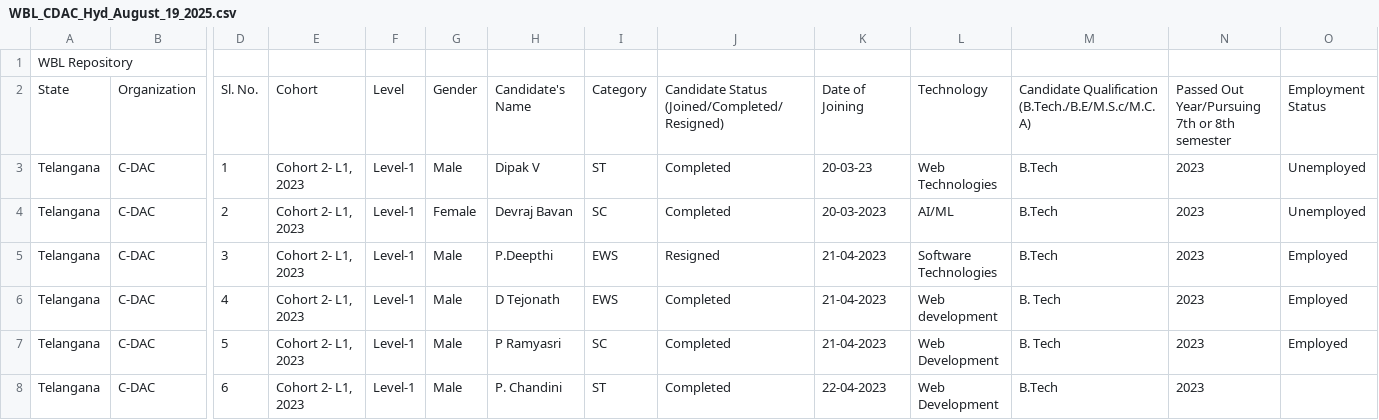
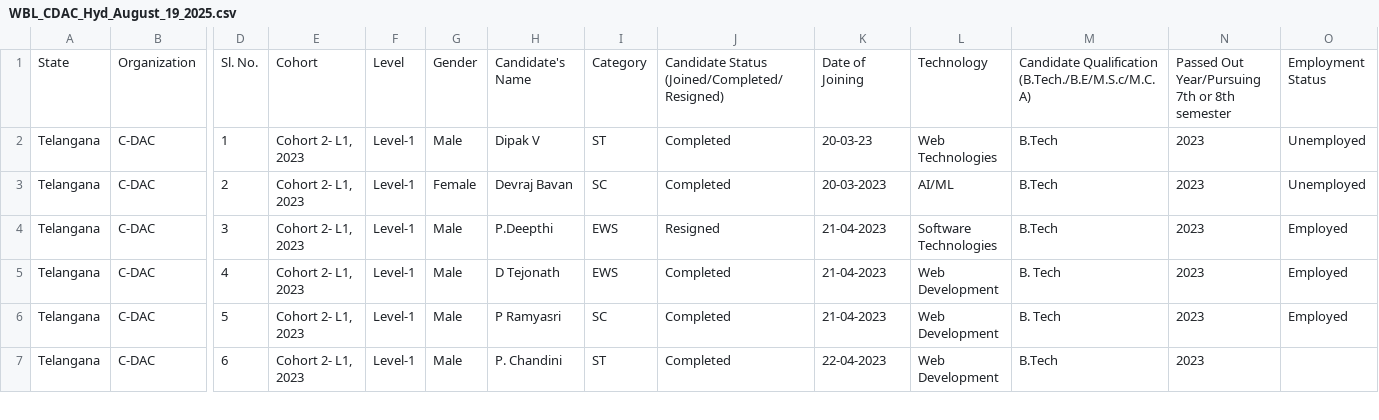
Before and after one commit to Sailajayadav/cdac-flask-dashboard, a CSV file: WBL_CDAC_Hyd_August_19_2025.csv, drawn as a sheet; only a part is shown, gaps mark what is left out; removed rows and columns are numbered as before the commit, all else as after; rows hold the shown columns only; ↵ is a line break in a cell; the diff names each change by its address in the sheet, - before the commit and + after, or states it on an @@ line.

```diff
--- a/WBL_CDAC_Hyd_August_19_2025.csv
+++ b/WBL_CDAC_Hyd_August_19_2025.csv
-row 1: WBL Repository
-M1: …Qualification ↵ (B.Tech./B.E/M.S.c/M.C.A)
+M1: …Qualification (B.Tech./B.E/M.S.c/M.C.A)
-L5: Web development
+L5: Web Development
```
Also changed, not shown: 2 other files.
